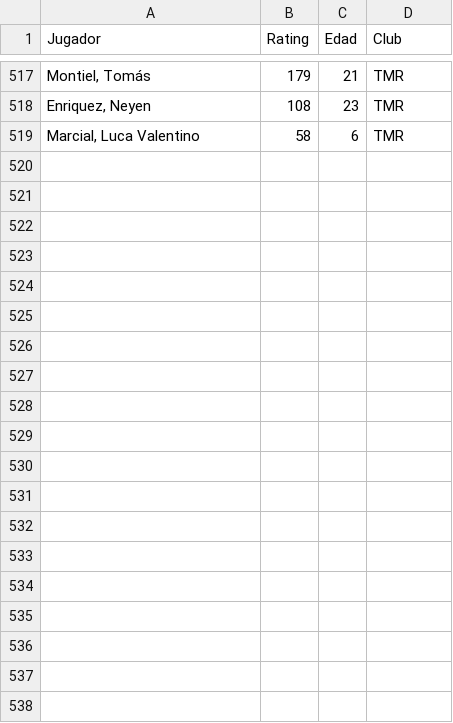
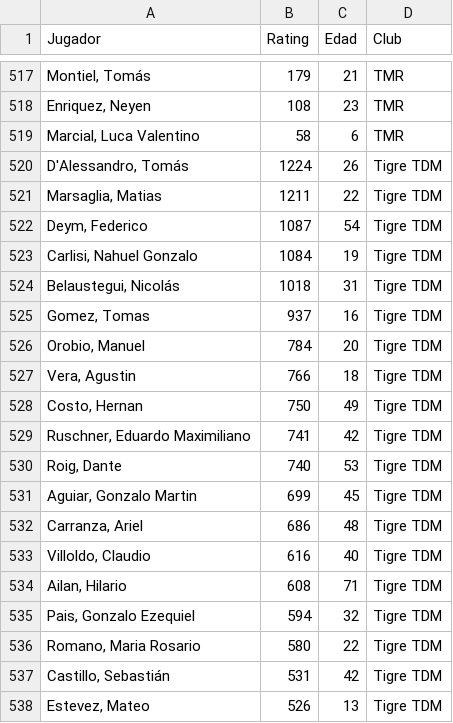
Before and after one commit to aaizemberg/vis, a TSV file: pod/fenix_tmt_2020-05-11.tsv, drawn as a sheet; only a part is shown, gaps mark what is left out; the diff covers the shown part only; the diff names each change by its address in the sheet, - before the commit and + after, or states it on an @@ line.

Commit message:
Update fenix_tmt_2020-05-11.tsv

```diff
--- a/pod/fenix_tmt_2020-05-11.tsv
+++ b/pod/fenix_tmt_2020-05-11.tsv
+row 520: D'Alessandro, Tomás | 1224 | 26 | Tigre TDM
+row 521: Marsaglia, Matias | 1211 | 22 | Tigre TDM
+row 522: Deym, Federico | 1087 | 54 | Tigre TDM
+row 523: Carlisi, Nahuel Gonzalo | 1084 | 19 | Tigre TDM
+row 524: Belaustegui, Nicolás | 1018 | 31 | Tigre TDM
+row 525: Gomez, Tomas | 937 | 16 | Tigre TDM
+row 526: Orobio, Manuel | 784 | 20 | Tigre TDM
+row 527: Vera, Agustin | 766 | 18 | Tigre TDM
+row 528: Costo, Hernan | 750 | 49 | Tigre TDM
+row 529: Ruschner, Eduardo Maximiliano | 741 | 42 | Tigre TDM
+row 530: Roig, Dante | 740 | 53 | Tigre TDM
+row 531: Aguiar, Gonzalo Martin | 699 | 45 | Tigre TDM
+row 532: Carranza, Ariel | 686 | 48 | Tigre TDM
+row 533: Villoldo, Claudio | 616 | 40 | Tigre TDM
+row 534: Ailan, Hilario | 608 | 71 | Tigre TDM
+row 535: Pais, Gonzalo Ezequiel | 594 | 32 | Tigre TDM
+row 536: Romano, Maria Rosario | 580 | 22 | Tigre TDM
+row 537: Castillo, Sebastián | 531 | 42 | Tigre TDM
+row 538: Estevez, Mateo | 526 | 13 | Tigre TDM
```
Also changed, not shown: 30 added rows elsewhere in this file.
